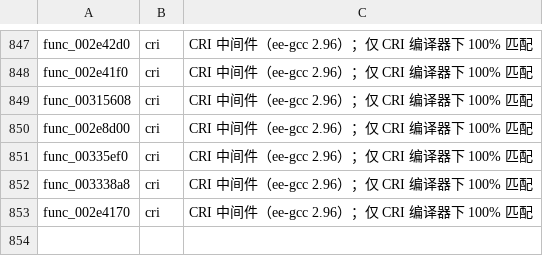
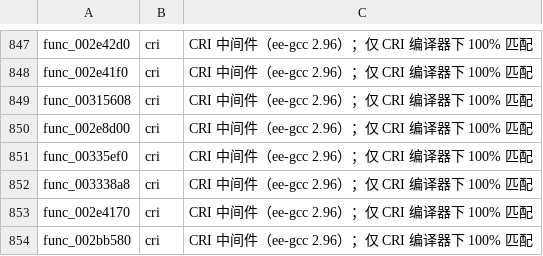
Before and after one commit to USED255/artonelico2-decomp, a TSV file: config/compiler_map.tsv, drawn as a sheet; only a part is shown, gaps mark what is left out.

Commit message:
m3(manual): match func_002bb580 (bump pointer writes two 64-bit slots)

```diff
--- a/config/compiler_map.tsv
+++ b/config/compiler_map.tsv
@@ -853 +853,2 @@ func_003338a8	cri	CRI 中间件（ee-gcc 2.96）；仅 CRI 编译器下 100% 匹
 func_002e4170	cri	CRI 中间件（ee-gcc 2.96）；仅 CRI 编译器下 100% 匹配
+func_002bb580	cri	CRI 中间件（ee-gcc 2.96）；仅 CRI 编译器下 100% 匹配
```
Also changed, not shown: config/source_flags.tsv, 2 other files.
